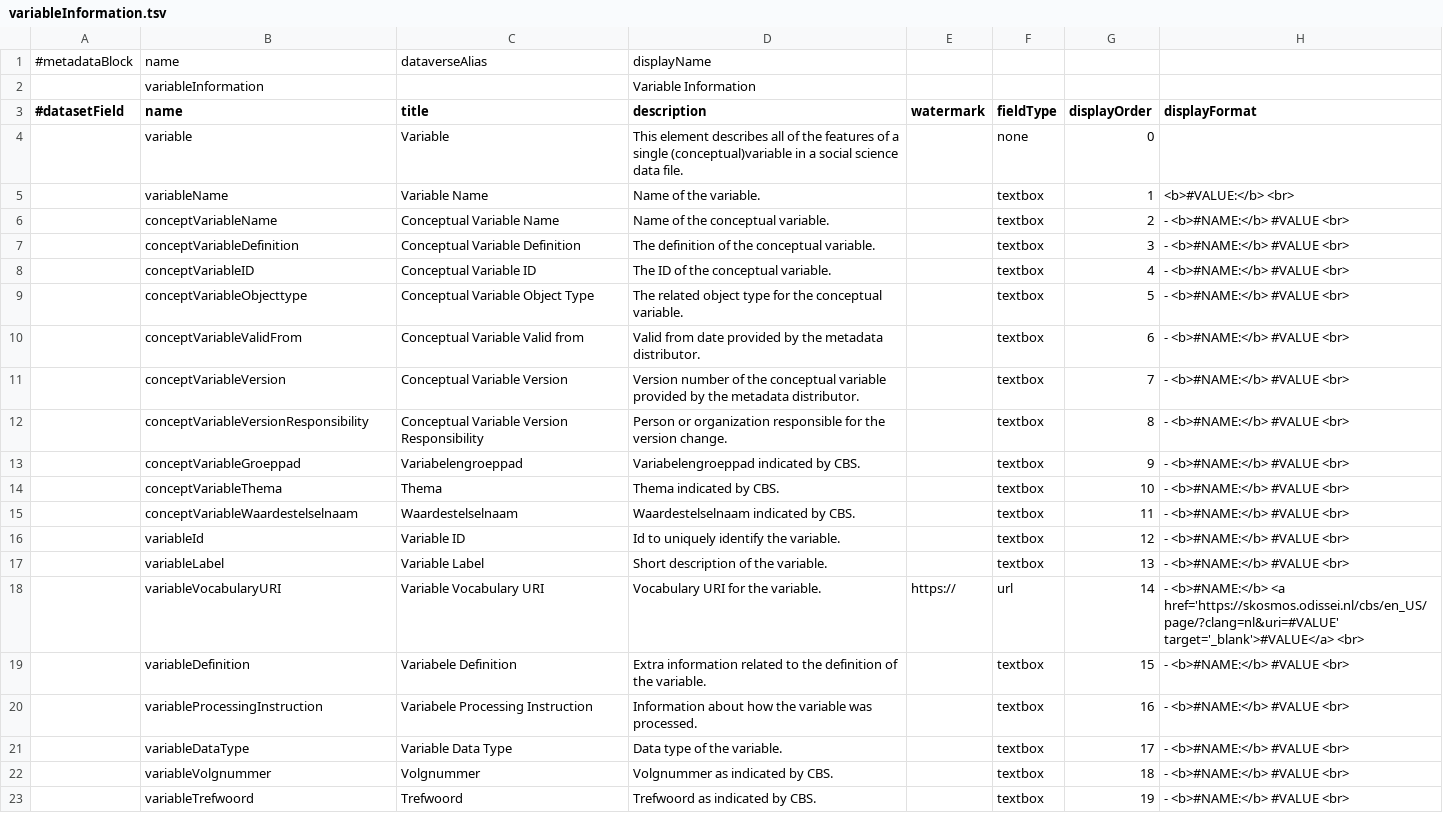
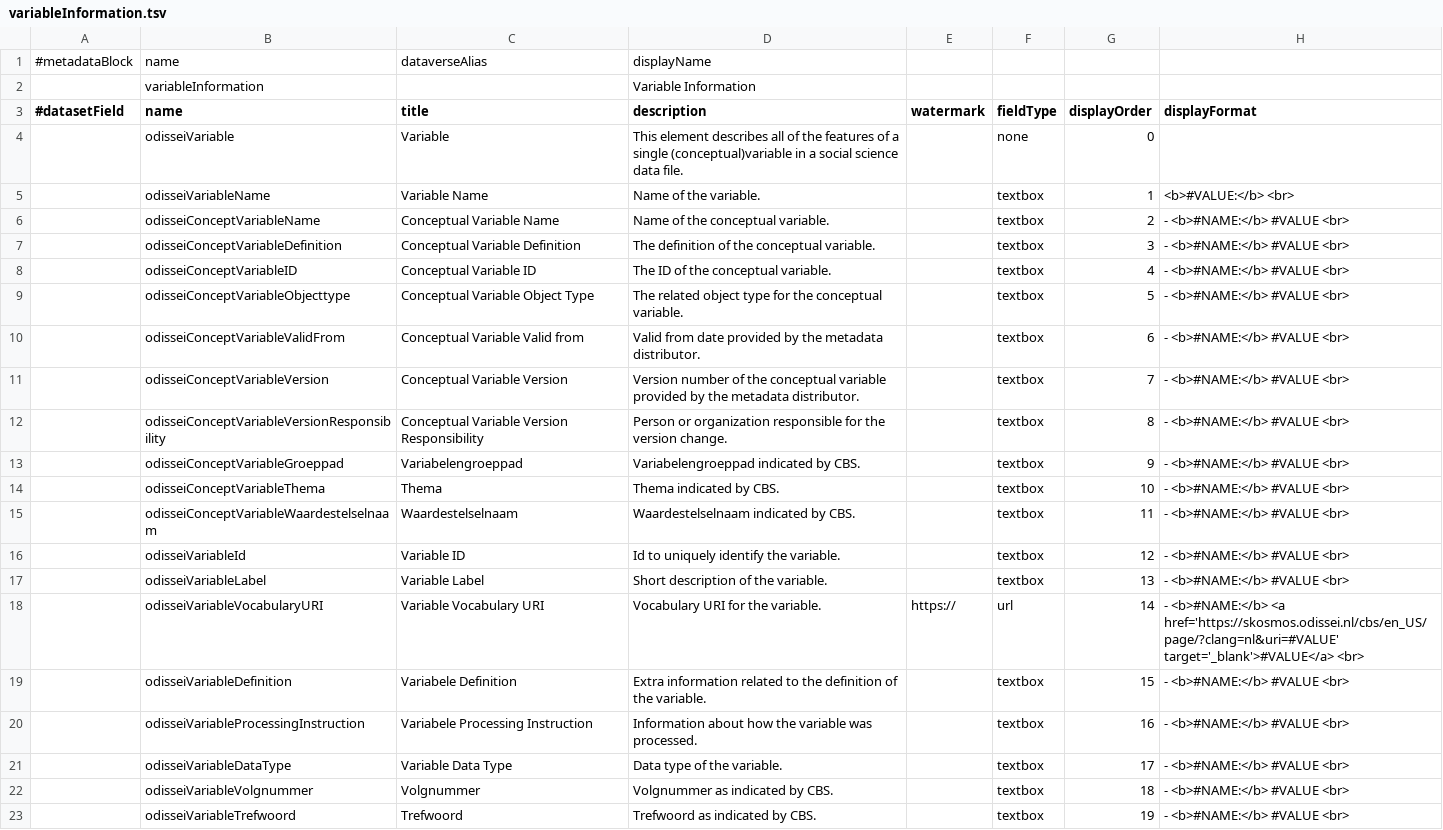
Before and after one commit to odissei-data/Custom-Metadata-Blocks, a TSV file: tsv_files/variableInformation.tsv, drawn as a sheet; only a part is shown; the diff names each change by its address in the sheet, - before the commit and + after, or states it on an @@ line.

Commit message:
Prefix everything.

```diff
--- a/tsv_files/variableInformation.tsv
+++ b/tsv_files/variableInformation.tsv
-B4 (name): variable
+B4 (name): odisseiVariable
-B5 (name): variableName
+B5 (name): odisseiVariableName
-B6 (name): conceptVariableName
+B6 (name): odisseiConceptVariableName
-B7 (name): conceptVariableDefinition
+B7 (name): odisseiConceptVariableDefinition
-B8 (name): conceptVariableID
+B8 (name): odisseiConceptVariableID
-B9 (name): conceptVariableObjecttype
+B9 (name): odisseiConceptVariableObjecttype
-B10 (name): conceptVariableValidFrom
+B10 (name): odisseiConceptVariableValidFrom
-B11 (name): conceptVariableVersion
+B11 (name): odisseiConceptVariableVersion
-B12 (name): conceptVariableVersionResponsibility
+B12 (name): odisseiConceptVariableVersionResponsibility
-B13 (name): conceptVariableGroeppad
+B13 (name): odisseiConceptVariableGroeppad
-B14 (name): conceptVariableThema
+B14 (name): odisseiConceptVariableThema
-B15 (name): conceptVariableWaardestelselnaam
+B15 (name): odisseiConceptVariableWaardestelselnaam
-B16 (name): variableId
+B16 (name): odisseiVariableId
-B17 (name): variableLabel
+B17 (name): odisseiVariableLabel
-B18 (name): variableVocabularyURI
+B18 (name): odisseiVariableVocabularyURI
-B19 (name): variableDefinition
+B19 (name): odisseiVariableDefinition
-B20 (name): variableProcessingInstruction
+B20 (name): odisseiVariableProcessingInstruction
-B21 (name): variableDataType
+B21 (name): odisseiVariableDataType
-B22 (name): variableVolgnummer
+B22 (name): odisseiVariableVolgnummer
-B23 (name): variableTrefwoord
+B23 (name): odisseiVariableTrefwoord
```
